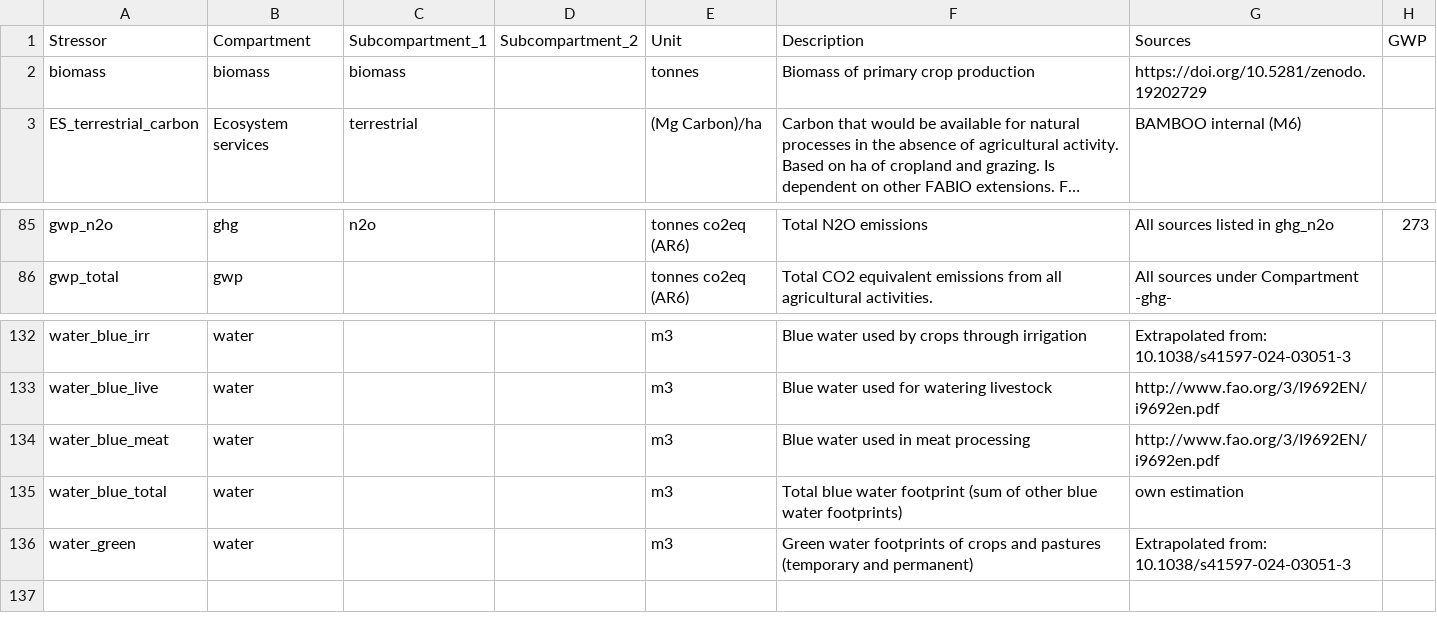
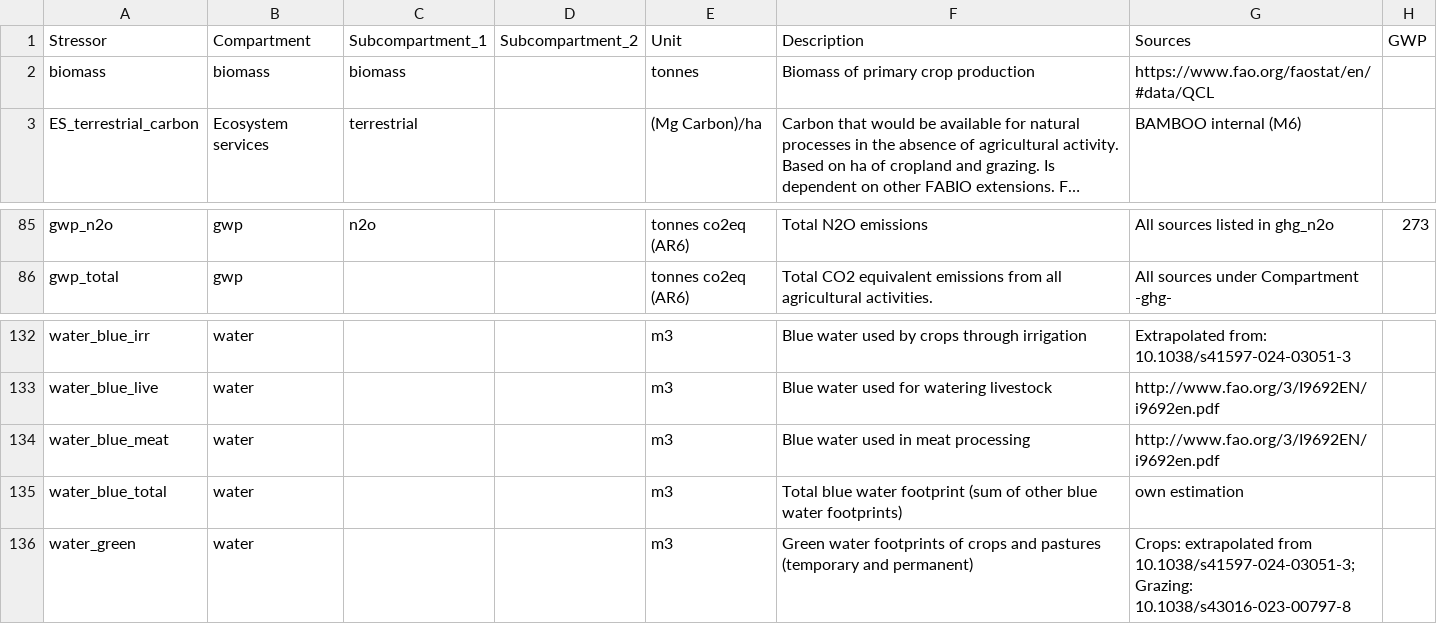
Before and after one commit to fineprint-global/fabio, a CSV file: inst/E_labels_initial.csv, drawn as a sheet; only a part is shown, gaps mark what is left out; long unchanged cells end in …; ↵ is a line break in a cell; the diff covers the shown part only; the diff names each change by its address in the sheet, - before the commit and + after, or states it on an @@ line.

```diff
--- a/inst/E_labels_initial.csv
+++ b/inst/E_labels_initial.csv
-G2 (Sources): https://doi.org/10.5281/zenodo.19202729
+G2 (Sources): https://www.fao.org/faostat/en/#data/QCL
-B85 (Compartment): ghg
+B85 (Compartment): gwp
-G136 (Sources): Extrapolated from: ↵ 10.1038/s41597-024-03051-3
+G136 (Sources): Crops: extrapolated from ↵ 10.1038/s41597-024-03051-3; Grazing: 10.1038/s43016-023-00797-8
```
Also changed, not shown: 27 edited cells elsewhere in this file, inst/E_fd_labels_initial.csv, 1 other file.
